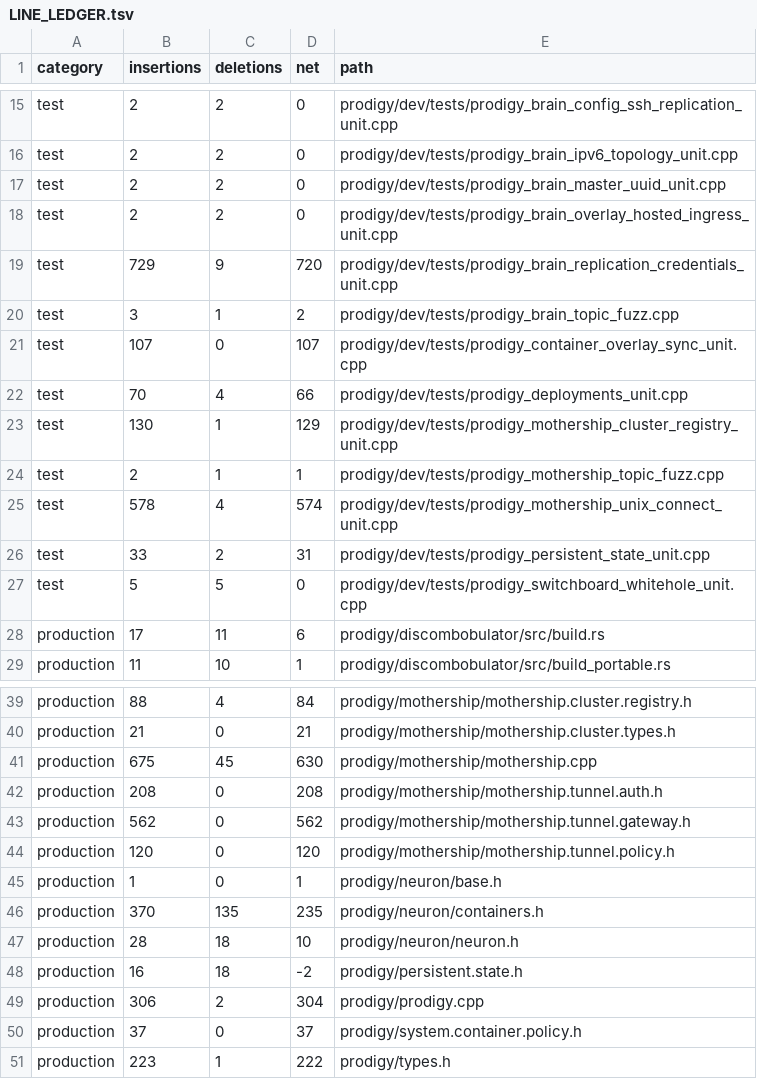
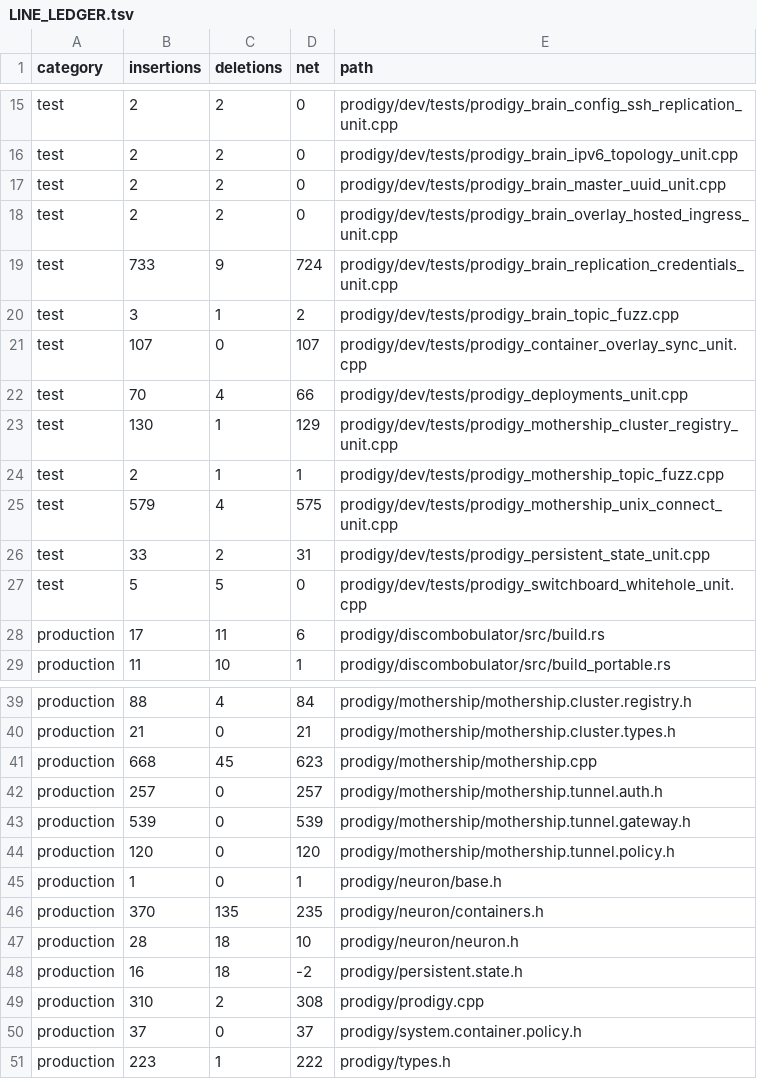
Before and after one commit to victorstewart/prodigy, a TSV file: prodigy/docs/tunnel-provider-refactor/LINE_LEDGER.tsv, drawn as a sheet; only a part is shown, gaps mark what is left out.

Commit message:
Cache tunnel gateway TLS context

```diff
--- a/prodigy/docs/tunnel-provider-refactor/LINE_LEDGER.tsv
+++ b/prodigy/docs/tunnel-provider-refactor/LINE_LEDGER.tsv
@@ -18,3 +18,3 @@ test	2	2	0	prodigy/dev/tests/prodigy_brain_master_uuid_unit.cpp
 test	2	2	0	prodigy/dev/tests/prodigy_brain_overlay_hosted_ingress_unit.cpp
-test	729	9	720	prodigy/dev/tests/prodigy_brain_replication_credentials_unit.cpp
+test	733	9	724	prodigy/dev/tests/prodigy_brain_replication_credentials_unit.cpp
 test	3	1	2	prodigy/dev/tests/prodigy_brain_topic_fuzz.cpp
@@ -24,3 +24,3 @@ test	130	1	129	prodigy/dev/tests/prodigy_mothership_cluster_registry_unit.cpp
 test	2	1	1	prodigy/dev/tests/prodigy_mothership_topic_fuzz.cpp
-test	578	4	574	prodigy/dev/tests/prodigy_mothership_unix_connect_unit.cpp
+test	579	4	575	prodigy/dev/tests/prodigy_mothership_unix_connect_unit.cpp
 test	33	2	31	prodigy/dev/tests/prodigy_persistent_state_unit.cpp
@@ -40,5 +40,5 @@ production	88	4	84	prodigy/mothership/mothership.cluster.registry.h
 production	21	0	21	prodigy/mothership/mothership.cluster.types.h
-production	675	45	630	prodigy/mothership/mothership.cpp
-production	208	0	208	prodigy/mothership/mothership.tunnel.auth.h
-production	562	0	562	prodigy/mothership/mothership.tunnel.gateway.h
+production	668	45	623	prodigy/mothership/mothership.cpp
+production	257	0	257	prodigy/mothership/mothership.tunnel.auth.h
+production	539	0	539	prodigy/mothership/mothership.tunnel.gateway.h
 production	120	0	120	prodigy/mothership/mothership.tunnel.policy.h
@@ -48,3 +48,3 @@ production	28	18	10	prodigy/neuron/neuron.h
 production	16	18	-2	prodigy/persistent.state.h
-production	306	2	304	prodigy/prodigy.cpp
+production	310	2	308	prodigy/prodigy.cpp
 production	37	0	37	prodigy/system.container.policy.h
```
Also changed, not shown: 8 other files.
